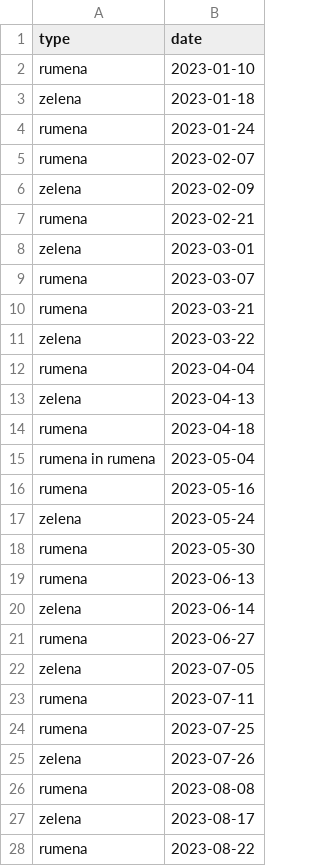
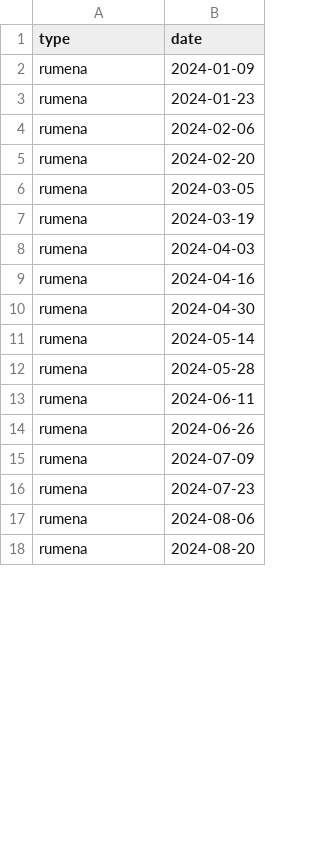
Before and after one commit to mluksic/garbage-automation, a CSV file: garbage.csv, drawn as a sheet; only a part is shown; the diff covers the shown part only.

Commit message:
feat: add 2024 garbage pickup dates

```diff
--- a/garbage.csv
+++ b/garbage.csv
@@ -1,28 +1,18 @@
 type,date
-rumena,2023-01-10
-zelena,2023-01-18
-rumena,2023-01-24
-rumena,2023-02-07
-zelena,2023-02-09
-rumena,2023-02-21
-zelena,2023-03-01
-rumena,2023-03-07
-rumena,2023-03-21
-zelena,2023-03-22
-rumena,2023-04-04
-zelena,2023-04-13
-rumena,2023-04-18
-rumena in rumena,2023-05-04
-rumena,2023-05-16
-zelena,2023-05-24
-rumena,2023-05-30
-rumena,2023-06-13
-zelena,2023-06-14
-rumena,2023-06-27
-zelena,2023-07-05
-rumena,2023-07-11
-rumena,2023-07-25
-zelena,2023-07-26
-rumena,2023-08-08
-zelena,2023-08-17
-rumena,2023-08-22
+rumena,2024-01-09
+rumena,2024-01-23
+rumena,2024-02-06
+rumena,2024-02-20
+rumena,2024-03-05
+rumena,2024-03-19
+rumena,2024-04-03
+rumena,2024-04-16
+rumena,2024-04-30
+rumena,2024-05-14
+rumena,2024-05-28
+rumena,2024-06-11
+rumena,2024-06-26
+rumena,2024-07-09
+rumena,2024-07-23
+rumena,2024-08-06
+rumena,2024-08-20
```
Also changed, not shown: 17 added rows, 8 removed rows and 9 edited cells elsewhere in this file.
